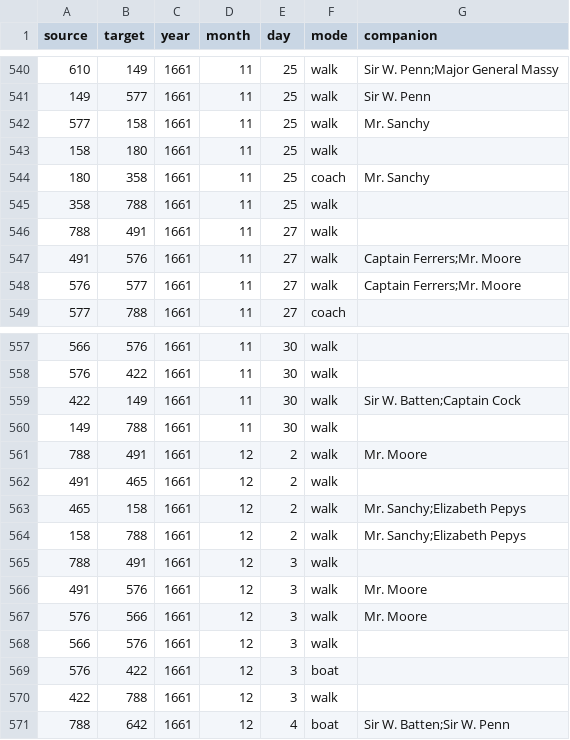
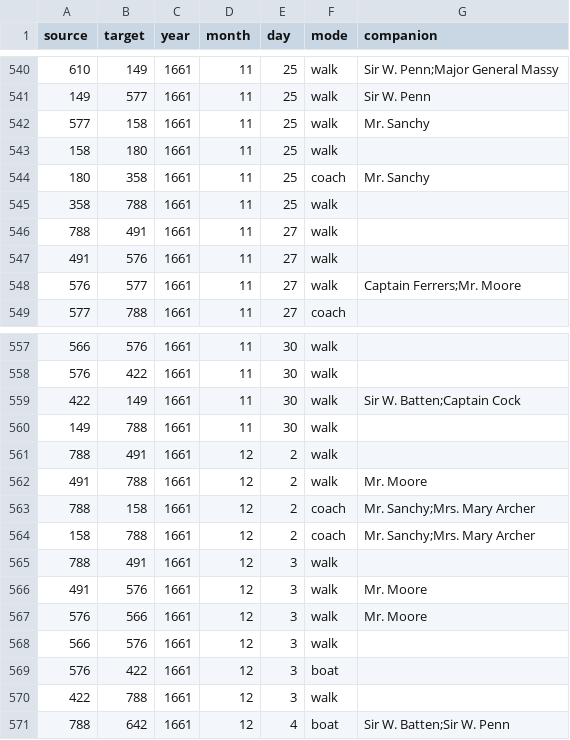
Before and after one commit to jmotis/networking-pepys, a CSV file: edges_1661_jul_dec.csv, drawn as a sheet; only a part is shown, gaps mark what is left out.

```diff
--- a/edges_1661_jul_dec.csv
+++ b/edges_1661_jul_dec.csv
@@ -546,3 +546,3 @@ source,target,year,month,day,mode,companion
 788,491,1661,11,27,walk,
-491,576,1661,11,27,walk,Captain Ferrers;Mr. Moore
+491,576,1661,11,27,walk,
 576,577,1661,11,27,walk,Captain Ferrers;Mr. Moore
@@ -560,6 +560,6 @@ source,target,year,month,day,mode,companion
 149,788,1661,11,30,walk,
-788,491,1661,12,2,walk,Mr. Moore
-491,465,1661,12,2,walk,
-465,158,1661,12,2,walk,Mr. Sanchy;Elizabeth Pepys
-158,788,1661,12,2,walk,Mr. Sanchy;Elizabeth Pepys
+788,491,1661,12,2,walk,
+491,788,1661,12,2,walk,Mr. Moore
+788,158,1661,12,2,coach,Mr. Sanchy;Mrs. Mary Archer
+158,788,1661,12,2,coach,Mr. Sanchy;Mrs. Mary Archer
 788,491,1661,12,3,walk,
```
Also changed, not shown: edges_1662_sep_dec.csv, edges_1663_jan_apr.csv, 1 other file.
